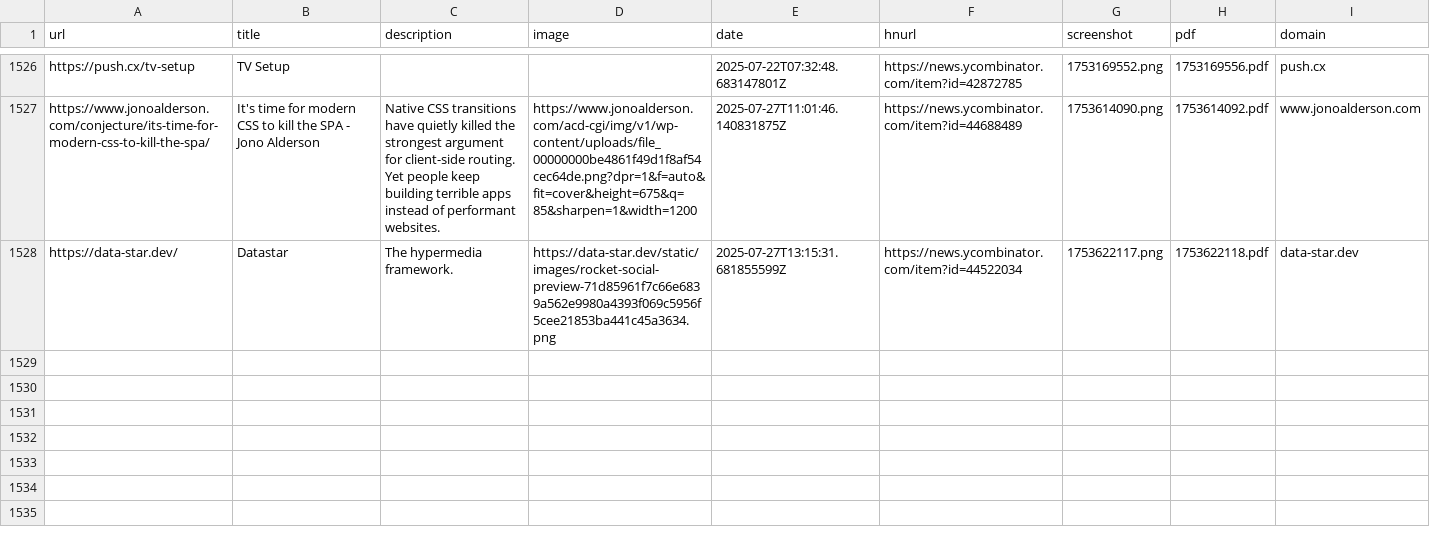
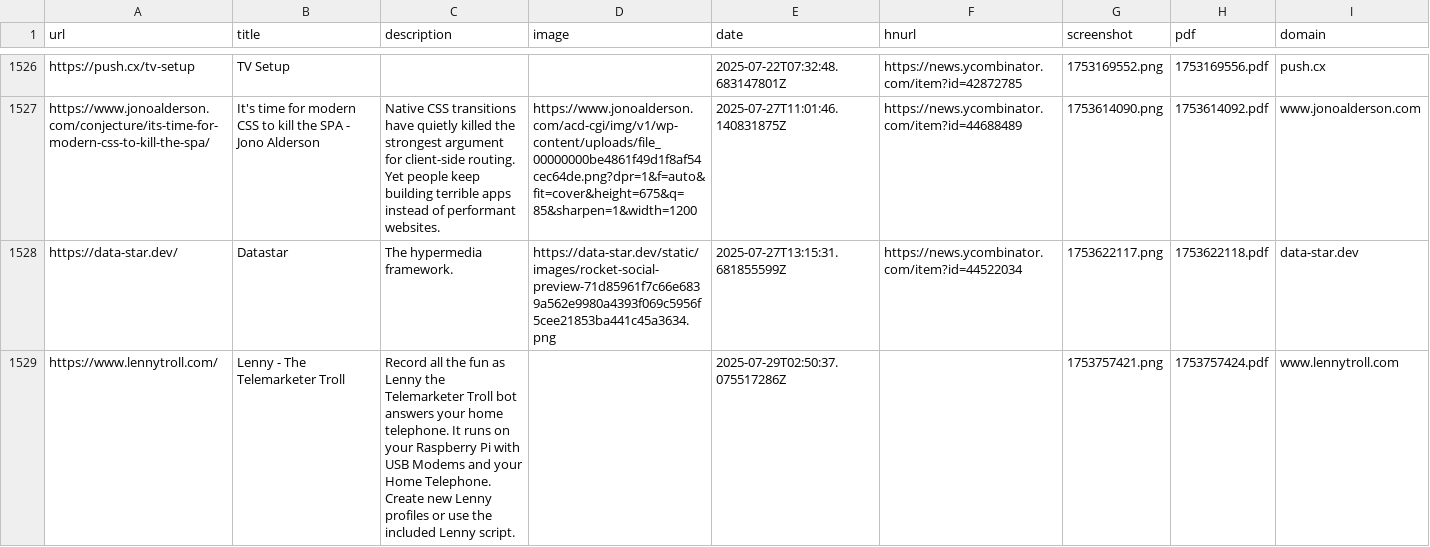
Before and after one commit to kabiraj404/readingList, a CSV file: readingList.csv, drawn as a sheet; only a part is shown, gaps mark what is left out; the diff names each change by its address in the sheet, - before the commit and + after, or states it on an @@ line.

Commit message:
Automated reading list update on Tue Jul 29 02:50:37 UTC 2025

```diff
--- a/readingList.csv
+++ b/readingList.csv
+row 1529: https://www.lennytroll.com/ | Lenny - The Telemarketer Troll | Record all the fun as Lenny the Telemarketer Troll bot answers your home telephone. It runs on your Raspberry Pi with USB Modems and your Home Telephone. Create new Lenny profiles or use the included Lenny script. |  | 2025-07-29T02:50:37.075517286Z |  | 1753757421.png | 1753757424.pdf | www.lennytroll.com
```
Also changed, not shown: 2 other files.
